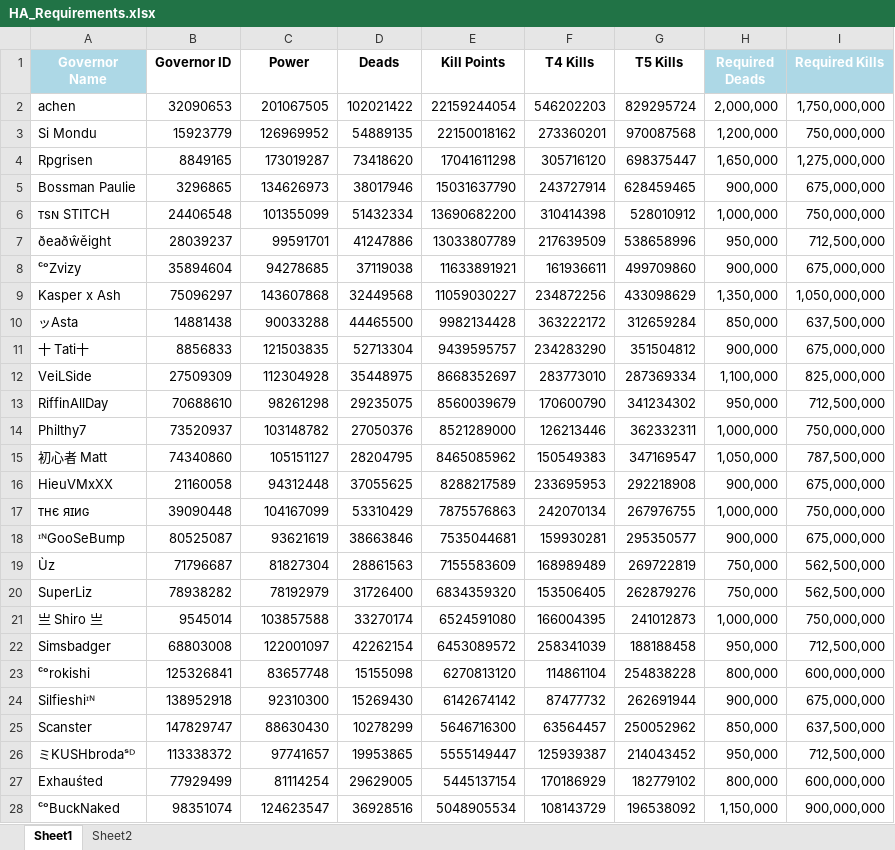
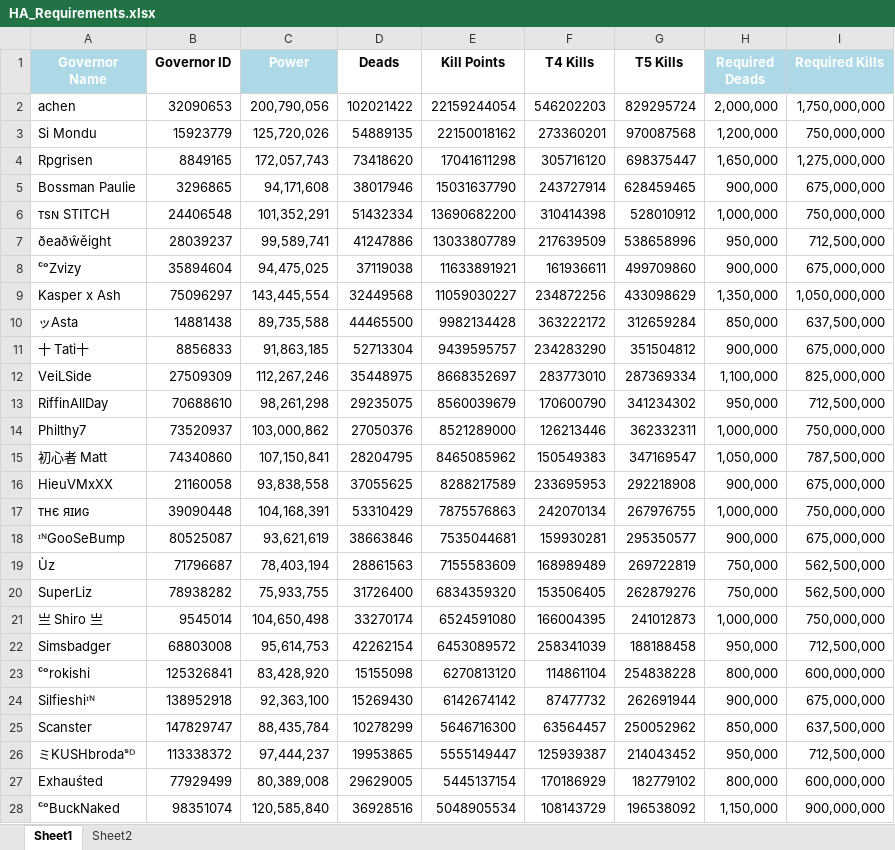
Before and after one commit to achen1076/3606, an Excel workbook: public/data/HA_Requirements.xlsx, sheet Sheet1, drawn as a sheet; only a part is shown; values as stored, in another font and other column widths than the file's, no borders; table styles not drawn; the diff covers the shown part only; the diff names each change by its address in the sheet, - before the commit and + after, or states it on an @@ line.

Commit message:
update stats

```diff
--- a/public/data/HA_Requirements.xlsx (sheet Sheet1)
+++ b/public/data/HA_Requirements.xlsx (sheet Sheet1)
@@ C1 fill: none → #ADD8E6, text colour: black → #FFFFFF @@
-C2 (Power): 201067505
+C2 (Power): 200,790,056
-C3 (Power): 126969952
+C3 (Power): 125,720,026
-C4 (Power): 173019287
+C4 (Power): 172,057,743
-C5 (Power): 134626973
+C5 (Power): 94,171,608
-C6 (Power): 101355099
+C6 (Power): 101,352,291
-C7 (Power): 99591701
+C7 (Power): 99,589,741
-C8 (Power): 94278685
+C8 (Power): 94,475,025
-C9 (Power): 143607868
+C9 (Power): 143,445,554
-C10 (Power): 90033288
+C10 (Power): 89,735,588
-C11 (Power): 121503835
+C11 (Power): 91,863,185
-C12 (Power): 112304928
+C12 (Power): 112,267,246
-C13 (Power): 98261298
+C13 (Power): 98,261,298
-C14 (Power): 103148782
+C14 (Power): 103,000,862
-C15 (Power): 105151127
+C15 (Power): 107,150,841
-C16 (Power): 94312448
+C16 (Power): 93,838,558
-C17 (Power): 104167099
+C17 (Power): 104,168,391
-C18 (Power): 93621619
+C18 (Power): 93,621,619
-C19 (Power): 81827304
+C19 (Power): 78,403,194
-C20 (Power): 78192979
+C20 (Power): 75,933,755
-C21 (Power): 103857588
+C21 (Power): 104,650,498
-C22 (Power): 122001097
+C22 (Power): 95,614,753
-C23 (Power): 83657748
+C23 (Power): 83,428,920
-C24 (Power): 92310300
+C24 (Power): 92,363,100
-C25 (Power): 88630430
+C25 (Power): 88,435,784
-C26 (Power): 97741657
+C26 (Power): 97,444,237
-C27 (Power): 81114254
+C27 (Power): 80,389,008
-C28 (Power): 124623547
+C28 (Power): 120,585,840
```
Also changed, not shown: 63 edited cells elsewhere in this sheet.
